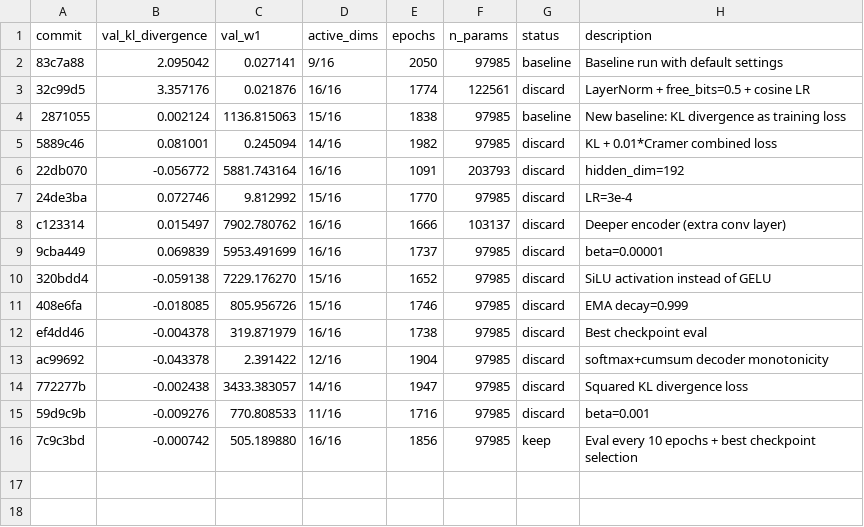
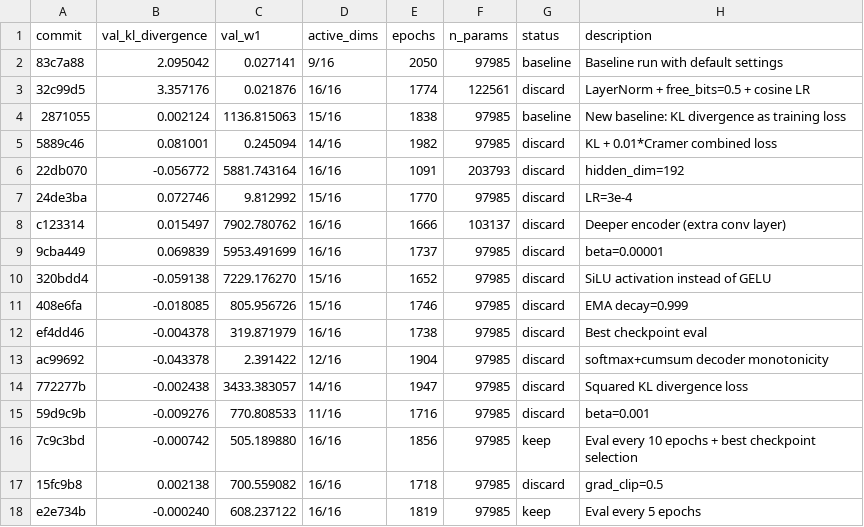
Before and after one commit to y-doctor/distribution-vae, a TSV file: autoresearch/results.tsv, drawn as a sheet.

```diff
--- a/autoresearch/results.tsv
+++ b/autoresearch/results.tsv
@@ -16 +16,3 @@ ac99692	-0.043378	2.391422	12/16	1904	97985	discard	softmax+cumsum decoder monot
 7c9c3bd	-0.000742	505.189880	16/16	1856	97985	keep	Eval every 10 epochs + best checkpoint selection
+15fc9b8	0.002138	700.559082	16/16	1718	97985	discard	grad_clip=0.5
+e2e734b	-0.000240	608.237122	16/16	1819	97985	keep	Eval every 5 epochs
```
